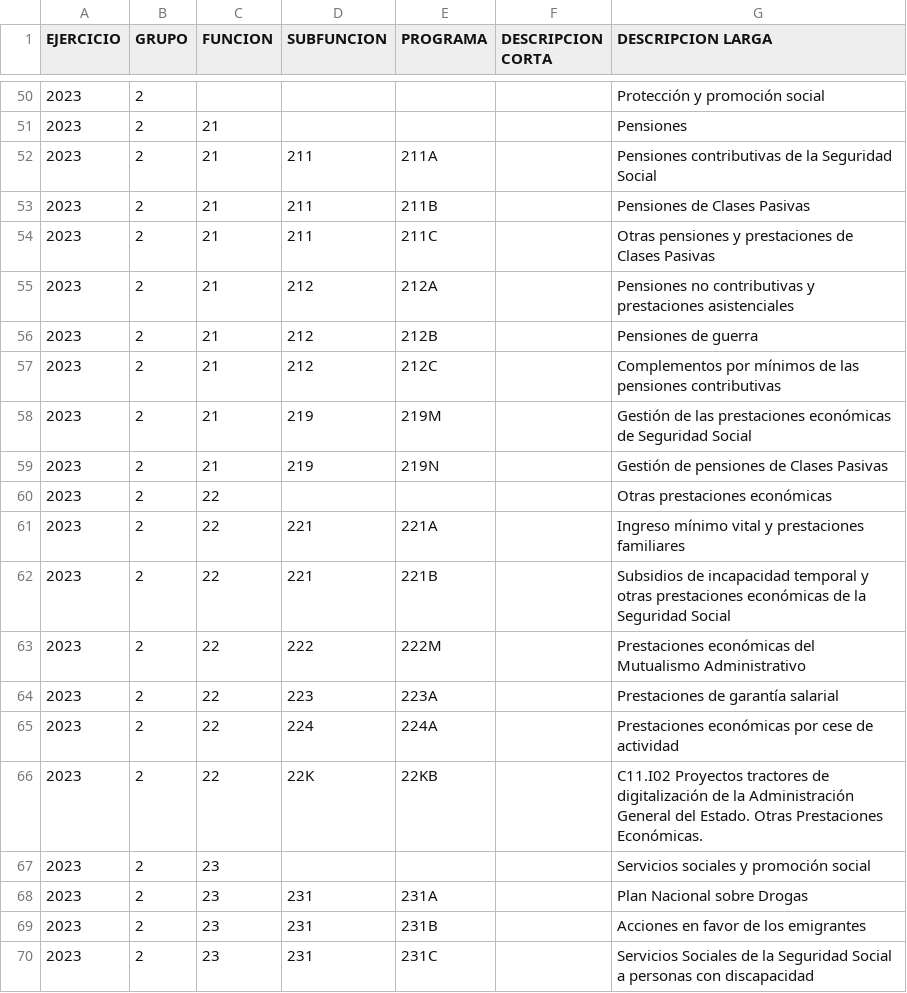
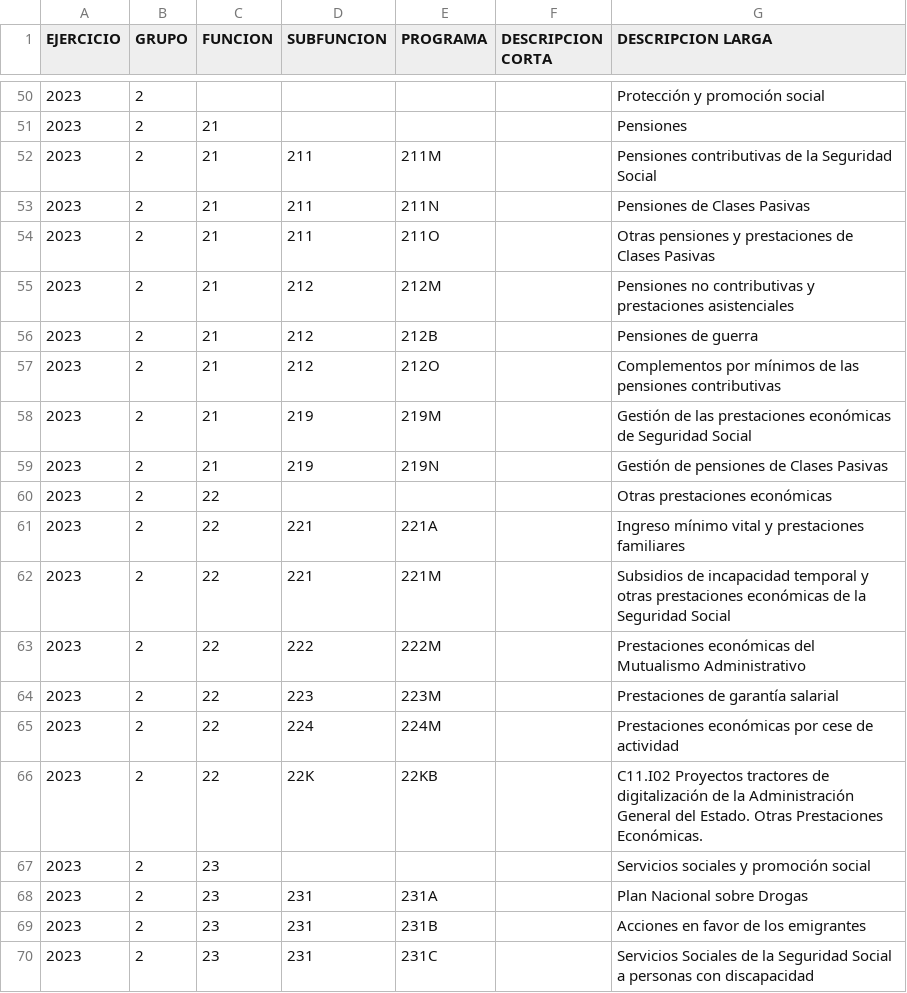
Before and after one commit to civio/presupuesto-pge, a CSV file: data/es/pais/2023/estructura_funcional.csv, drawn as a sheet; only a part is shown, gaps mark what is left out.

```diff
--- a/data/es/pais/2023/estructura_funcional.csv
+++ b/data/es/pais/2023/estructura_funcional.csv
@@ -51,8 +51,8 @@ EJERCICIO;GRUPO;FUNCION;SUBFUNCION;PROGRAMA;DESCRIPCION CORTA;DESCRIPCION LARGA
 2023;2;21;;;;Pensiones
-2023;2;21;211;211A;;Pensiones contributivas de la Seguridad Social
-2023;2;21;211;211B;;Pensiones de Clases Pasivas
-2023;2;21;211;211C;;Otras pensiones y prestaciones de Clases Pasivas
-2023;2;21;212;212A;;Pensiones no contributivas y prestaciones asistenciales
+2023;2;21;211;211M;;Pensiones contributivas de la Seguridad Social
+2023;2;21;211;211N;;Pensiones de Clases Pasivas
+2023;2;21;211;211O;;Otras pensiones y prestaciones de Clases Pasivas
+2023;2;21;212;212M;;Pensiones no contributivas y prestaciones asistenciales
 2023;2;21;212;212B;;Pensiones de guerra
-2023;2;21;212;212C;;Complementos por mínimos de las pensiones contributivas
+2023;2;21;212;212O;;Complementos por mínimos de las pensiones contributivas
 2023;2;21;219;219M;;Gestión de las prestaciones económicas de Seguridad Social
@@ -61,6 +61,6 @@ EJERCICIO;GRUPO;FUNCION;SUBFUNCION;PROGRAMA;DESCRIPCION CORTA;DESCRIPCION LARGA
 2023;2;22;221;221A;;Ingreso mínimo vital y prestaciones familiares
-2023;2;22;221;221B;;Subsidios de incapacidad temporal y otras prestaciones económicas de la Seguridad Social
+2023;2;22;221;221M;;Subsidios de incapacidad temporal y otras prestaciones económicas de la Seguridad Social
 2023;2;22;222;222M;;Prestaciones económicas del Mutualismo Administrativo
-2023;2;22;223;223A;;Prestaciones de garantía salarial
-2023;2;22;224;224A;;Prestaciones económicas por cese de actividad
+2023;2;22;223;223M;;Prestaciones de garantía salarial
+2023;2;22;224;224M;;Prestaciones económicas por cese de actividad
 2023;2;22;22K;22KB;;C11.I02 Proyectos tractores de digitalización de la Administración General del Estado. Otras Prestaciones Económicas.
```
Also changed, not shown: 1 other file.
